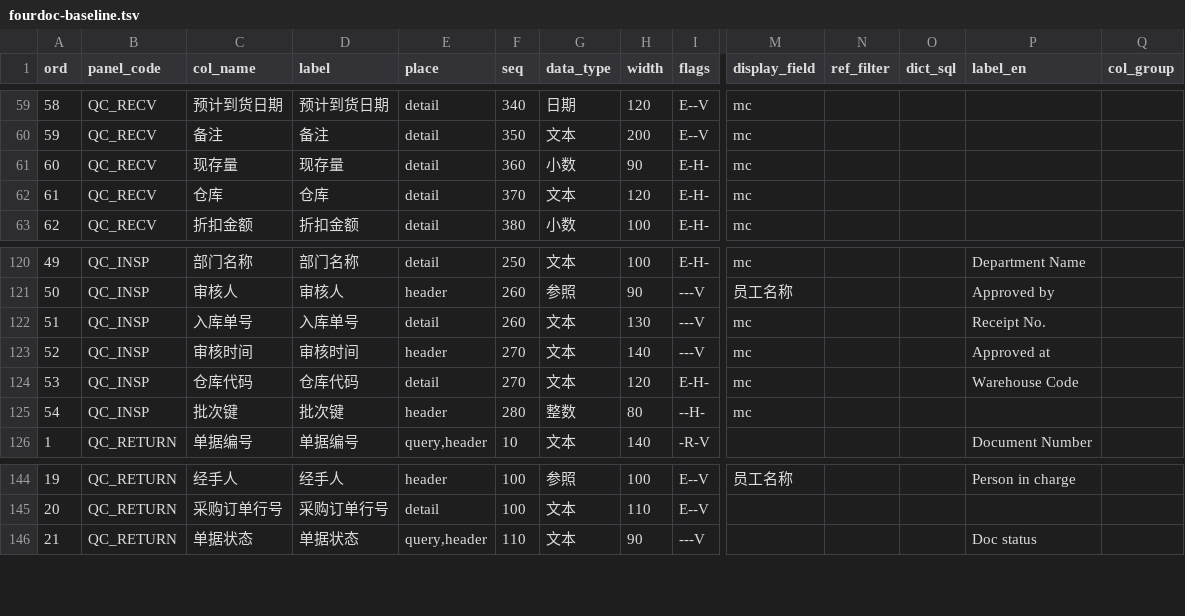
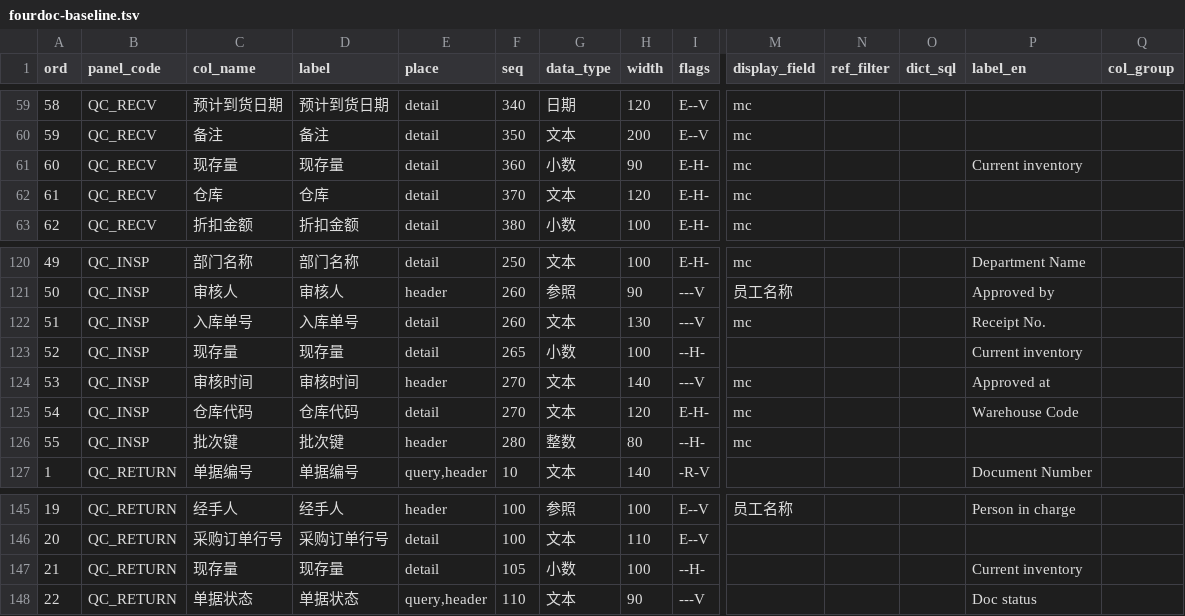
Before and after one commit to MyPanda-Hash/YINJIA, a TSV file: tools/fourdoc-baseline.tsv, drawn as a sheet; only a part is shown, gaps mark what is left out; addresses are those after the commit; rows hold the shown columns only; the diff names each change by its address in the sheet, - before the commit and + after, or states it on an @@ line.

```diff
--- a/tools/fourdoc-baseline.tsv
+++ b/tools/fourdoc-baseline.tsv
-P61 (label_en): (empty)
+P61 (label_en): Current inventory
+row 123: 52 | QC_INSP | 现存量 | 现存量 | detail | 265 | 小数 | 100 | --H- |  |  |  | Current inventory
@@ column A (ord) renumbered between rows 124 and 165 @@
+row 147: 21 | QC_RETURN | 现存量 | 现存量 | detail | 105 | 小数 | 100 | --H- |  |  |  | Current inventory
```
Also changed, not shown: 19 other files.
